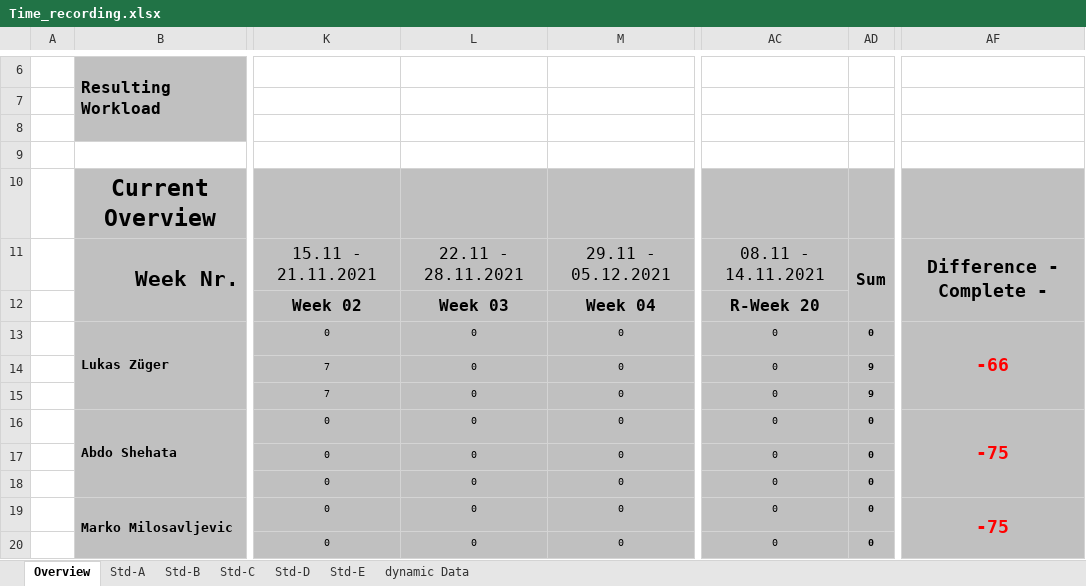
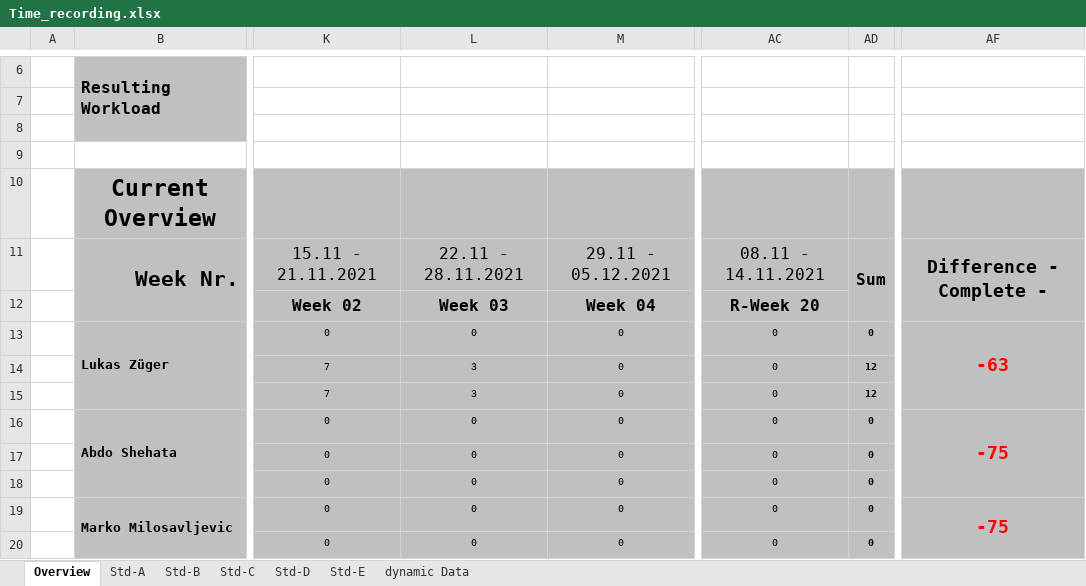
Before and after one commit to abdo643-HULK/Home-Automation-Sem3, an Excel workbook: Documentation/ProjectDocumentation/Time_recording.xlsx, sheet Overview, drawn as a sheet; only a part is shown, gaps mark what is left out; values as stored, in another font and other column widths than the file's, no borders; conditional formats not drawn; the diff names each change by its address in the sheet, - before the commit and + after, or states it on an @@ line.

Commit message:
actualized Timerecordings

```diff
--- a/Documentation/ProjectDocumentation/Time_recording.xlsx (sheet Overview)
+++ b/Documentation/ProjectDocumentation/Time_recording.xlsx (sheet Overview)
-AF13: -66
+AF13: -63
-L14:L15: 0
+L14:L15: 3
-AD14:AD15: 9
+AD14:AD15: 12
```
Also changed, not shown: sheet Std-A.
